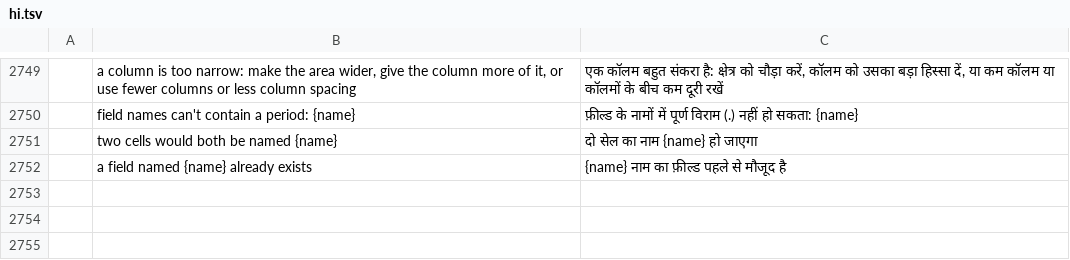
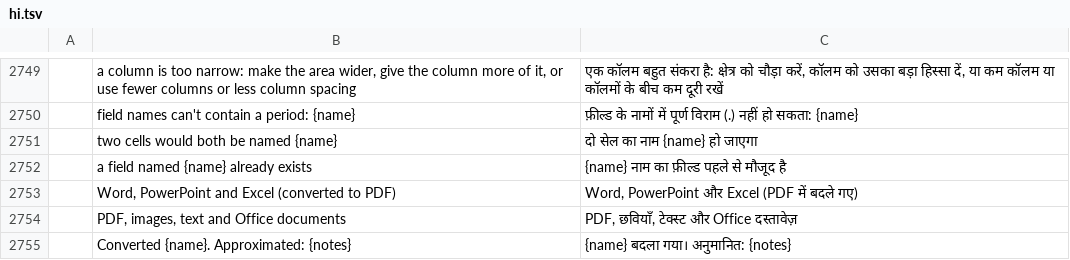
Before and after one commit to ArturFaleiros/pdfcraft, a TSV file: crates/ui-egui/src/i18n/hi.tsv, drawn as a sheet; only a part is shown, gaps mark what is left out; the diff names each change by its address in the sheet, - before the commit and + after, or states it on an @@ line.

```diff
--- a/crates/ui-egui/src/i18n/hi.tsv
+++ b/crates/ui-egui/src/i18n/hi.tsv
+row 2753:  | Word, PowerPoint and Excel (converted to PDF) | Word, PowerPoint और Excel (PDF में बदले गए)
+row 2754:  | PDF, images, text and Office documents | PDF, छवियाँ, टेक्स्ट और Office दस्तावेज़
+row 2755:  | Converted {name}. Approximated: {notes} | {name} बदला गया। अनुमानित: {notes}
```
Also changed, not shown: crates/ui-egui/src/i18n/ckb.tsv, crates/ui-egui/src/i18n/ko.tsv, 10 other files.
